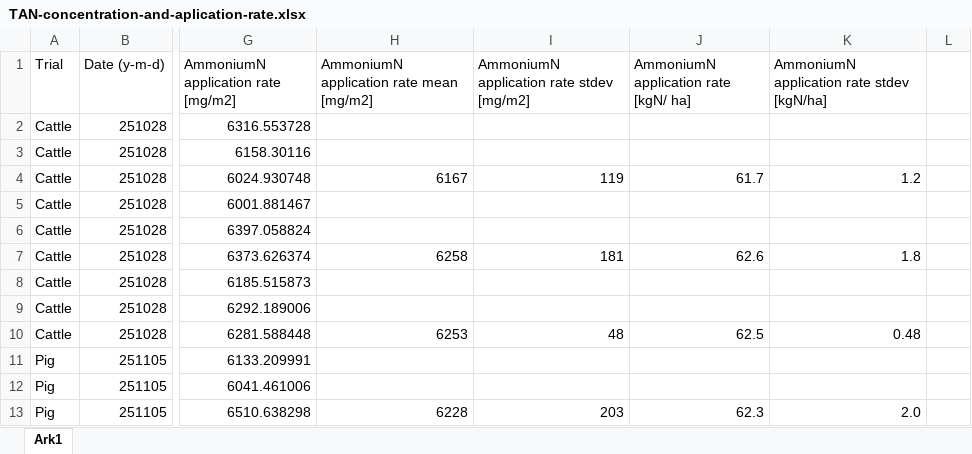
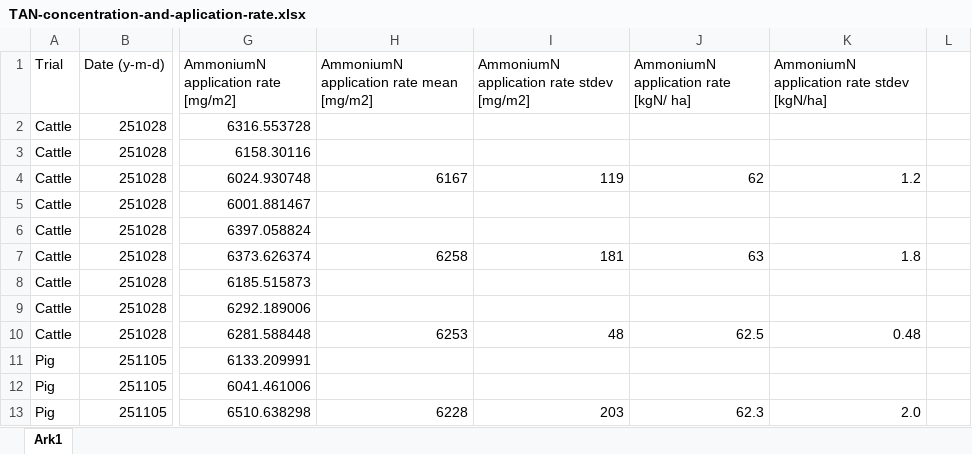
Before and after one commit to AU-BCE-EE/Larsen-2025-Masterthesis-DFCs, an Excel workbook: Field-trails/TAN-concentration-and-aplication-rate.xlsx, sheet Ark1, drawn as a sheet; only a part is shown, gaps mark what is left out; values as stored, in another font and other column widths than the file's, no borders; the diff names each change by its address in the sheet, - before the commit and + after, or states it on an @@ line.

```diff
--- a/Field-trails/TAN-concentration-and-aplication-rate.xlsx (sheet Ark1)
+++ b/Field-trails/TAN-concentration-and-aplication-rate.xlsx (sheet Ark1)
-J4: 61.7
+J4: 62
-J7: 62.6
+J7: 63
```
Also changed, not shown: Field-trails/2025-10-28-cattle-slurry/DFC overview cattle.xlsx, Field-trails/slurry acidification.xlsx, 43 other files.
